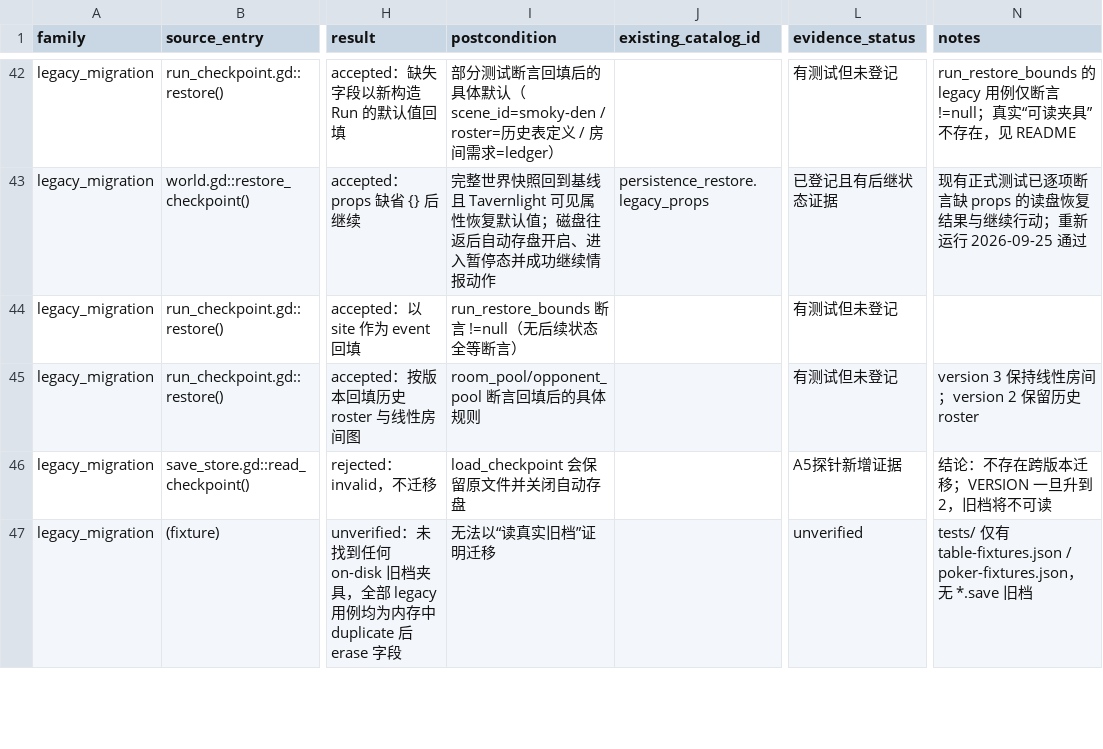
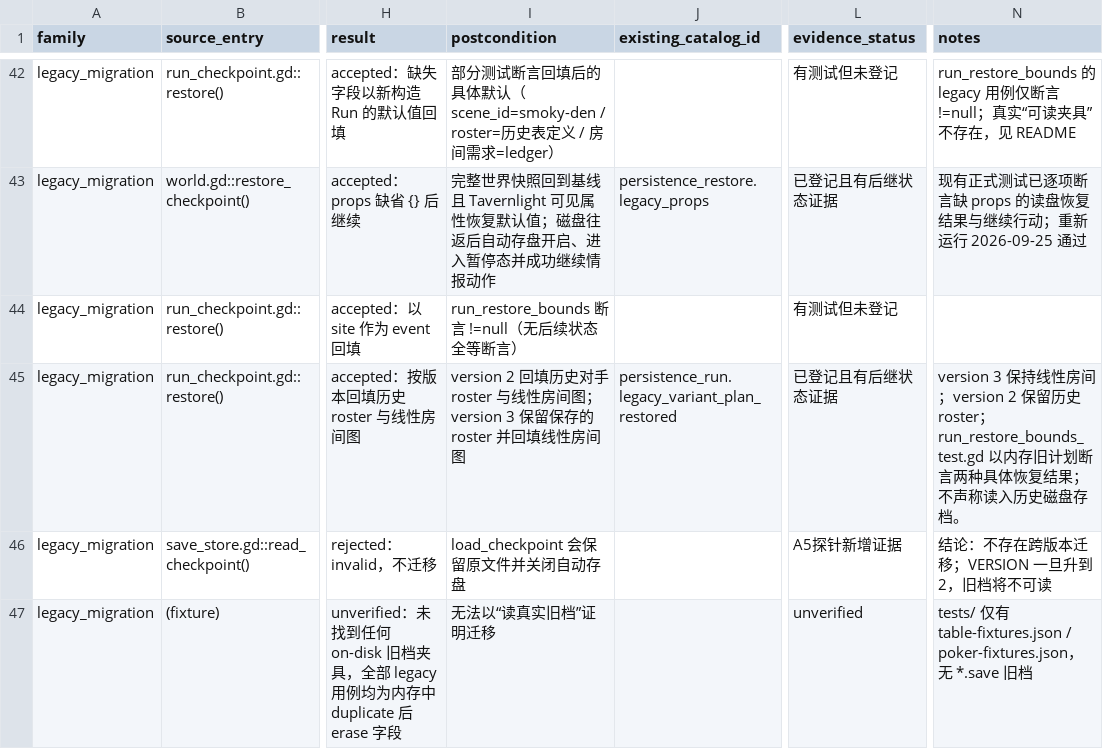
Before and after one commit to spring10-15/Texas-pub, a CSV file: docs/3d-production/external-handoff/A5-persistence-audit/outcomes.csv, drawn as a sheet; only a part is shown, gaps mark what is left out; the diff names each change by its address in the sheet, - before the commit and + after, or states it on an @@ line.

Commit message:
Catalog legacy run variant migration

```diff
--- a/docs/3d-production/external-handoff/A5-persistence-audit/outcomes.csv
+++ b/docs/3d-production/external-handoff/A5-persistence-audit/outcomes.csv
-I45 (postcondition): room_pool/opponent_pool 断言回填后的具体规则
+I45 (postcondition): version 2 回填历史对手 roster 与线性房间图；version 3 保留保存的 roster 并回填线性房间图
-J45 (existing_catalog_id): (empty)
+J45 (existing_catalog_id): persistence_run.legacy_variant_plan_restored
-L45 (evidence_status): 有测试但未登记
+L45 (evidence_status): 已登记且有后继状态证据
-N45 (notes): …历史 roster
+N45 (notes): …历史 roster；run_restore_bounds_test.gd 以内存旧计划断言两种具体恢复结果；不声称读入历史磁盘存档。
```
Also changed, not shown: 4 other files.
